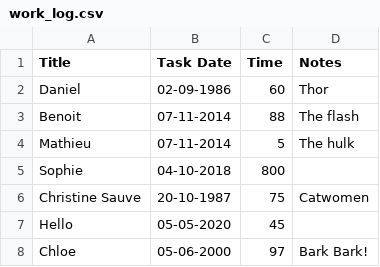
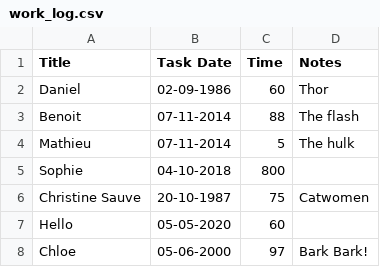
Before and after one commit to DanielSauve101/techdegree-project-3, a CSV file: work_log.csv, drawn as a sheet.

Commit message:
search_by_time_spent function complete

```diff
--- a/work_log.csv
+++ b/work_log.csv
@@ -6,3 +6,3 @@ Sophie,04-10-2018,800,
 Christine Sauve,20-10-1987,75,Catwomen
-Hello,05-05-2020,45,
+Hello,05-05-2020,60,
 Chloe,05-06-2000,97,Bark Bark!
```
Also changed, not shown: 1 other file.
